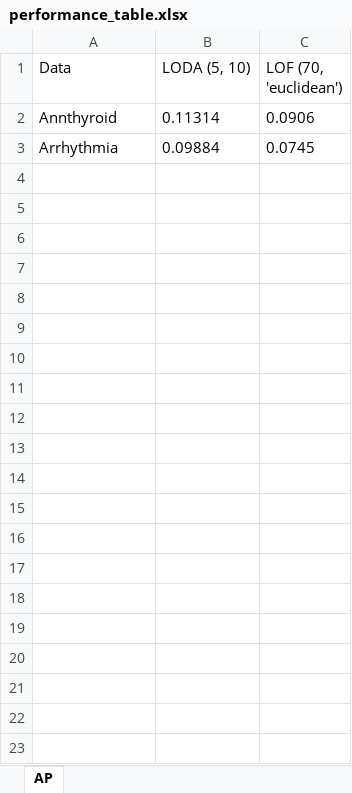
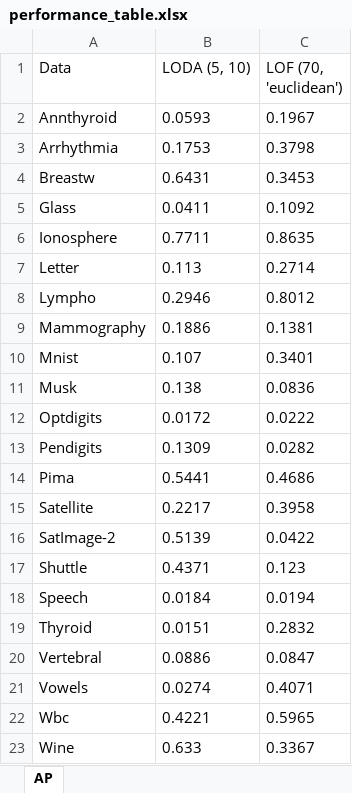
Before and after one commit to luismavs/MetaOD, an Excel workbook: data/performance_table.xlsx, sheet AP, drawn as a sheet; values as stored, in another font and other column widths than the file's, no borders; the diff names each change by its address in the sheet, - before the commit and + after, or states it on an @@ line.

```diff
--- a/data/performance_table.xlsx (sheet AP)
+++ b/data/performance_table.xlsx (sheet AP)
-B2 (LODA (5, 10)): 0.11314
+B2 (LODA (5, 10)): 0.0593
-C2 (LOF (70, 'euclidean')): 0.0906
+C2 (LOF (70, 'euclidean')): 0.1967
-B3 (LODA (5, 10)): 0.09884
+B3 (LODA (5, 10)): 0.1753
-C3 (LOF (70, 'euclidean')): 0.0745
+C3 (LOF (70, 'euclidean')): 0.3798
+row 4: Breastw | 0.6431 | 0.3453
+row 5: Glass | 0.0411 | 0.1092
+row 6: Ionosphere | 0.7711 | 0.8635
+row 7: Letter | 0.113 | 0.2714
+row 8: Lympho | 0.2946 | 0.8012
+row 9: Mammography | 0.1886 | 0.1381
+row 10: Mnist | 0.107 | 0.3401
+row 11: Musk | 0.138 | 0.0836
+row 12: Optdigits | 0.0172 | 0.0222
+row 13: Pendigits | 0.1309 | 0.0282
+row 14: Pima | 0.5441 | 0.4686
+row 15: Satellite | 0.2217 | 0.3958
+row 16: SatImage-2 | 0.5139 | 0.0422
+row 17: Shuttle | 0.4371 | 0.123
+row 18: Speech | 0.0184 | 0.0194
+row 19: Thyroid | 0.0151 | 0.2832
+row 20: Vertebral | 0.0886 | 0.0847
+row 21: Vowels | 0.0274 | 0.4071
+row 22: Wbc | 0.4221 | 0.5965
+row 23: Wine | 0.633 | 0.3367
```
Also changed, not shown: 24 other files.
